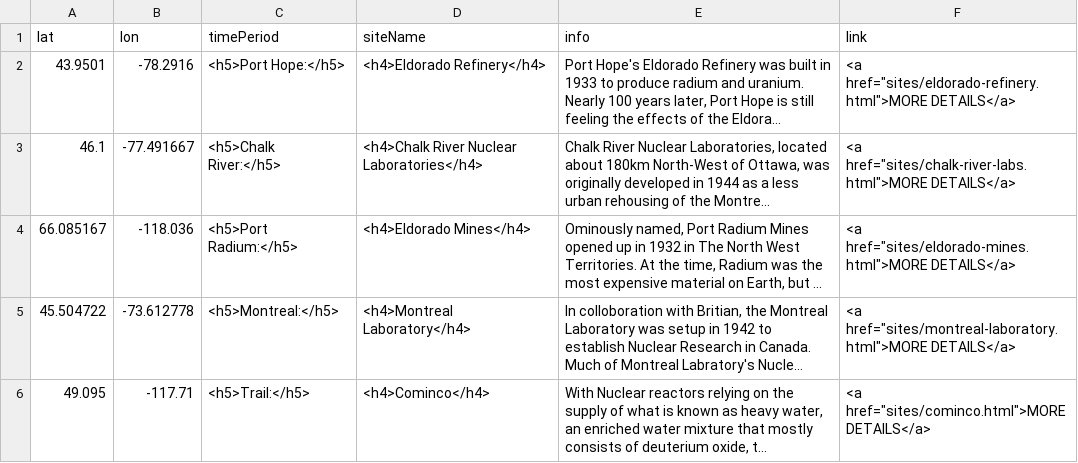
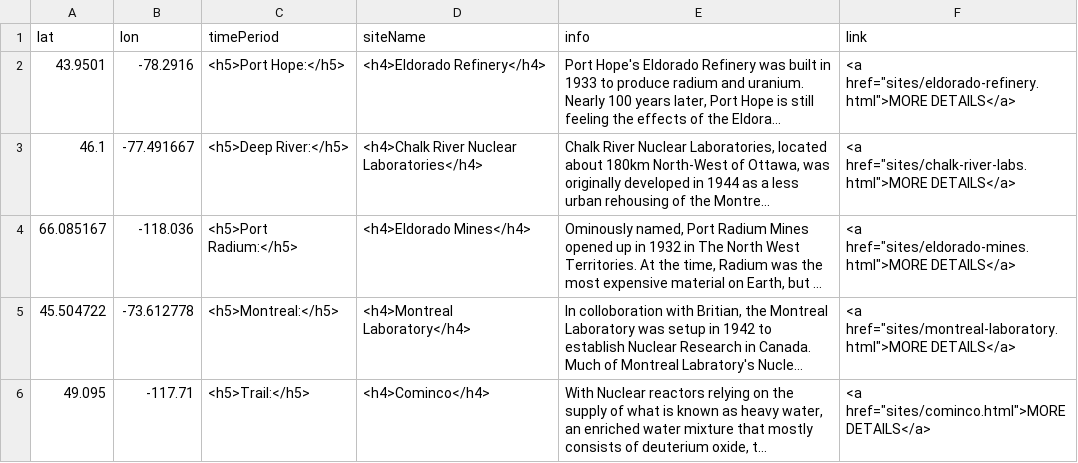
Before and after one commit to smol023/FNMI, a CSV file: sites/aa-sites-popup.csv, drawn as a sheet; long unchanged cells end in …; the diff names each change by its address in the sheet, - before the commit and + after, or states it on an @@ line.

Commit message:
Update aa-sites-popup.csv

```diff
--- a/sites/aa-sites-popup.csv
+++ b/sites/aa-sites-popup.csv
-C3 (timePeriod): <h5>Chalk River:</h5>
+C3 (timePeriod): <h5>Deep River:</h5>
```
